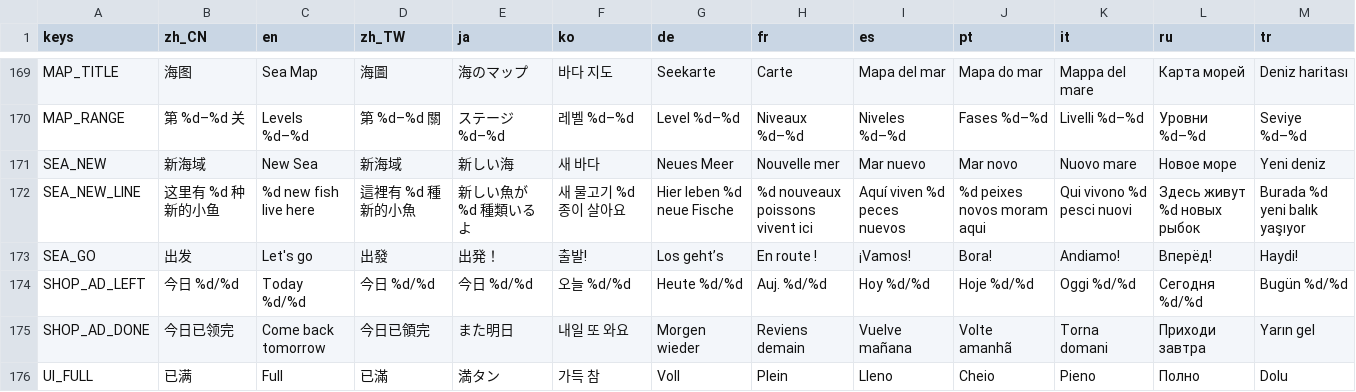
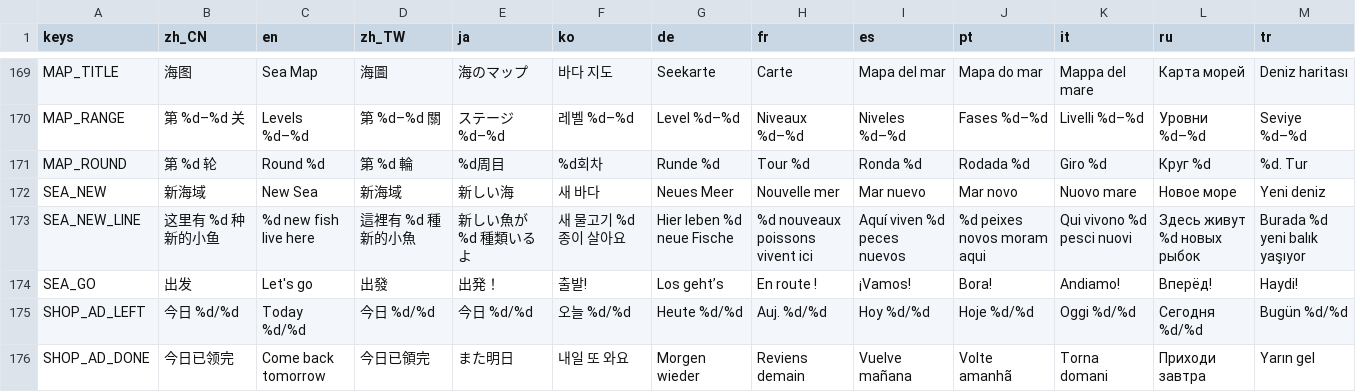
Before and after one commit to crazyniu/fishsort, a CSV file: i18n/strings.csv, drawn as a sheet; only a part is shown, gaps mark what is left out; the shorter side is filled out with more unchanged rows; the diff names each change by its address in the sheet, - before the commit and + after, or states it on an @@ line.

```diff
--- a/i18n/strings.csv
+++ b/i18n/strings.csv
+row 171: MAP_ROUND | 第 %d 轮 | Round %d | 第 %d 輪 | %d周目 | %d회차 | Runde %d | Tour %d | Ronda %d | Rodada %d | Giro %d | Круг %d | %d. Tur
```
Also changed, not shown: 47 other files.
